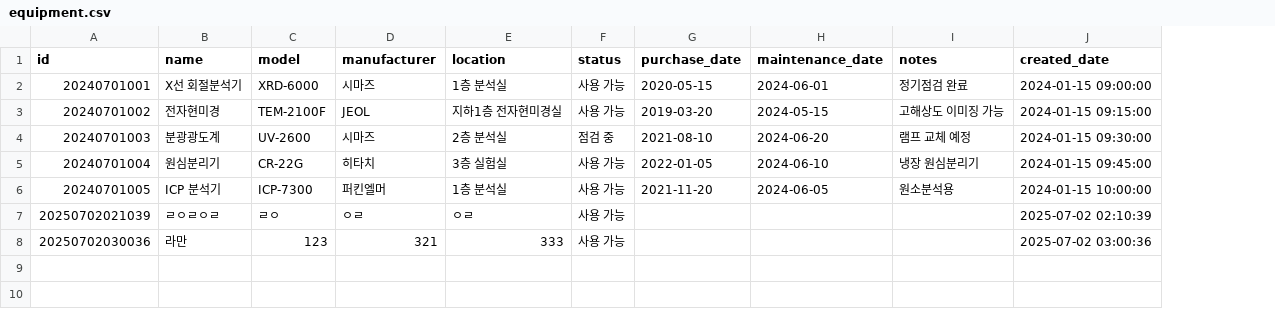
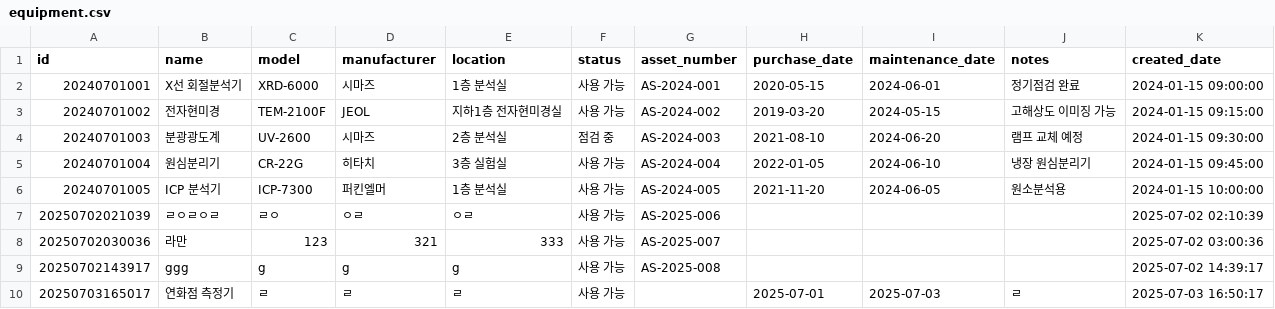
Before and after one commit to csi515/rndcenter, a CSV file: data/equipment.csv, drawn as a sheet; the diff names each change by its address in the sheet, - before the commit and + after, or states it on an @@ line.

```diff
--- a/data/equipment.csv
+++ b/data/equipment.csv
+column G (asset_number), rows 2-8: AS-2024-001 | AS-2024-002 | AS-2024-003 | AS-2024-004 | AS-2024-005 | AS-2025-006 | AS-2025-007
+row 9: 20250702143917 | ggg | g | g | g | 사용 가능 | AS-2025-008 |  |  |  | 2025-07-02 14:39:17
+row 10: 20250703165017 | 연화점 측정기 | ㄹ | ㄹ | ㄹ | 사용 가능 |  | 2025-07-01 | 2025-07-03 | ㄹ | 2025-07-03 16:50:17
```
Also changed, not shown: data/accidents.csv, data/msds.csv, 37 other files.
